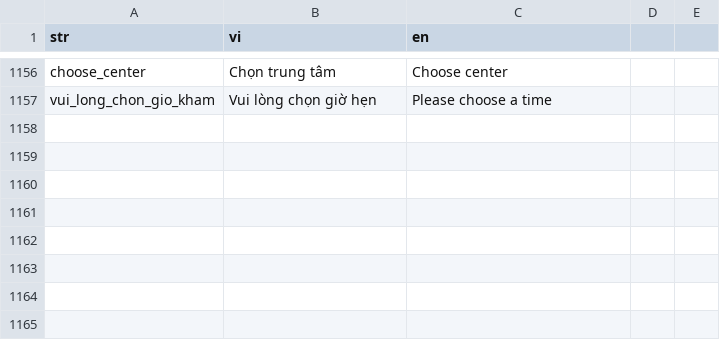
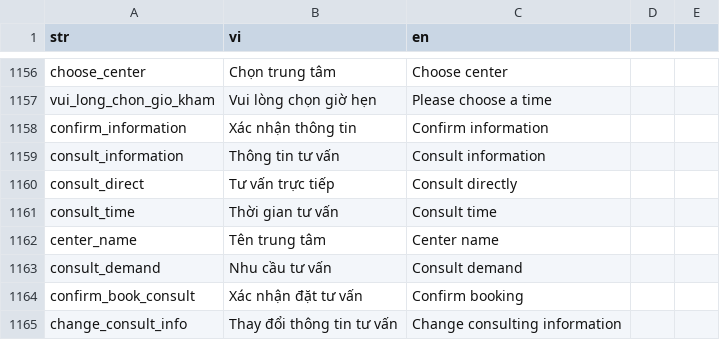
Before and after one commit to diab-machine-2/diab-flutter-mobile, a CSV file: lib/res/translations/langs.csv, drawn as a sheet; only a part is shown, gaps mark what is left out; the diff names each change by its address in the sheet, - before the commit and + after, or states it on an @@ line.

Commit message:
implement confirm appointment info page

```diff
--- a/lib/res/translations/langs.csv
+++ b/lib/res/translations/langs.csv
+row 1158: confirm_information | Xác nhận thông tin | Confirm information
+row 1159: consult_information | Thông tin tư vấn | Consult information
+row 1160: consult_direct | Tư vấn trực tiếp | Consult directly
+row 1161: consult_time | Thời gian tư vấn | Consult time
+row 1162: center_name | Tên trung tâm | Center name
+row 1163: consult_demand | Nhu cầu tư vấn | Consult demand
+row 1164: confirm_book_consult | Xác nhận đặt tư vấn | Confirm booking
+row 1165: change_consult_info | Thay đổi thông tin tư vấn | Change consulting information
```
Also changed, not shown: 17 other files.
